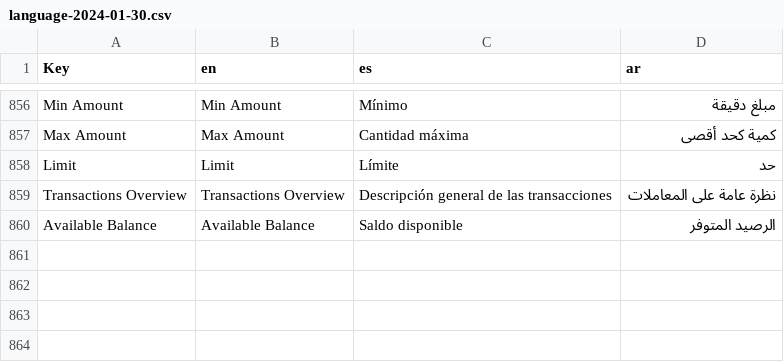
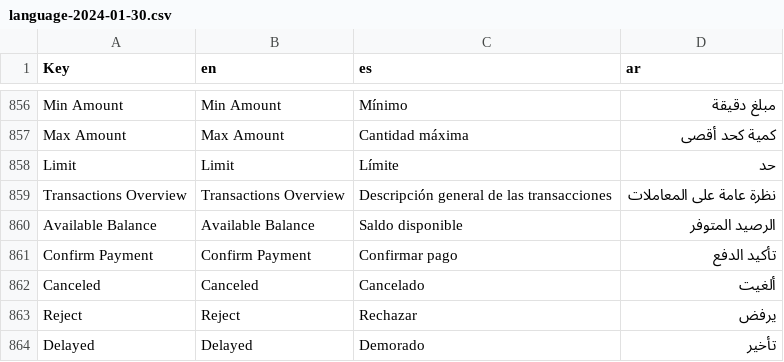
Before and after one commit to Amir2417/adcrypto, a CSV file: public/backend/files/language/language-2024-01-30.csv, drawn as a sheet; only a part is shown, gaps mark what is left out; the diff names each change by its address in the sheet, - before the commit and + after, or states it on an @@ line.

```diff
--- a/public/backend/files/language/language-2024-01-30.csv
+++ b/public/backend/files/language/language-2024-01-30.csv
+row 861: Confirm Payment | Confirm Payment | Confirmar pago | تأكيد الدفع
+row 862: Canceled | Canceled | Cancelado | ألغيت
+row 863: Reject | Reject | Rechazar | يرفض
+row 864: Delayed | Delayed | Demorado | تأخير
```
Also changed, not shown: 11 other files.
